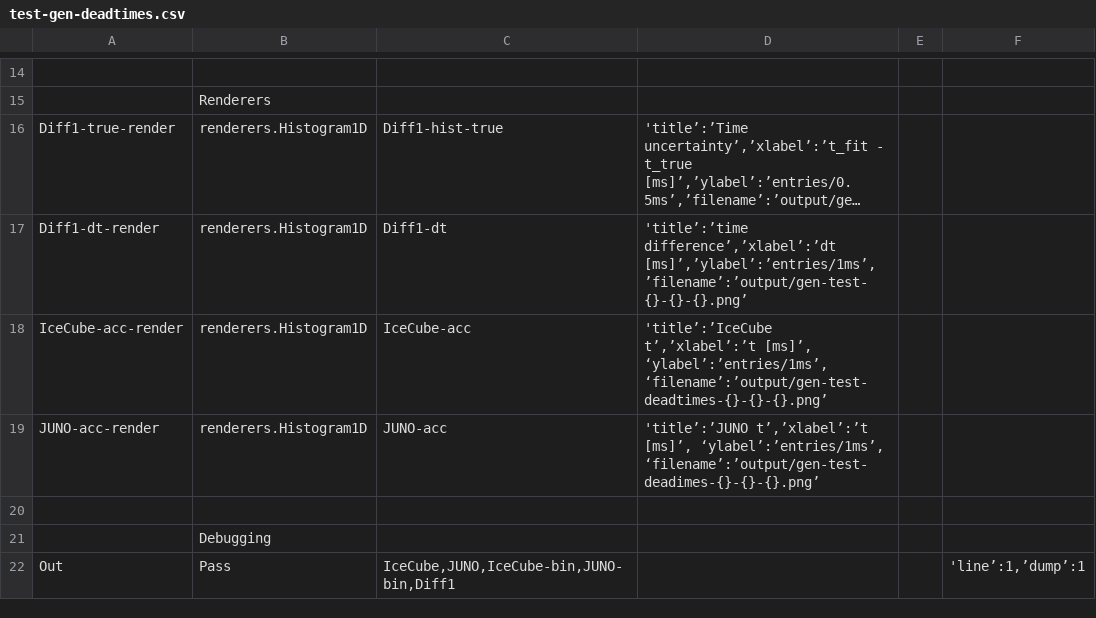
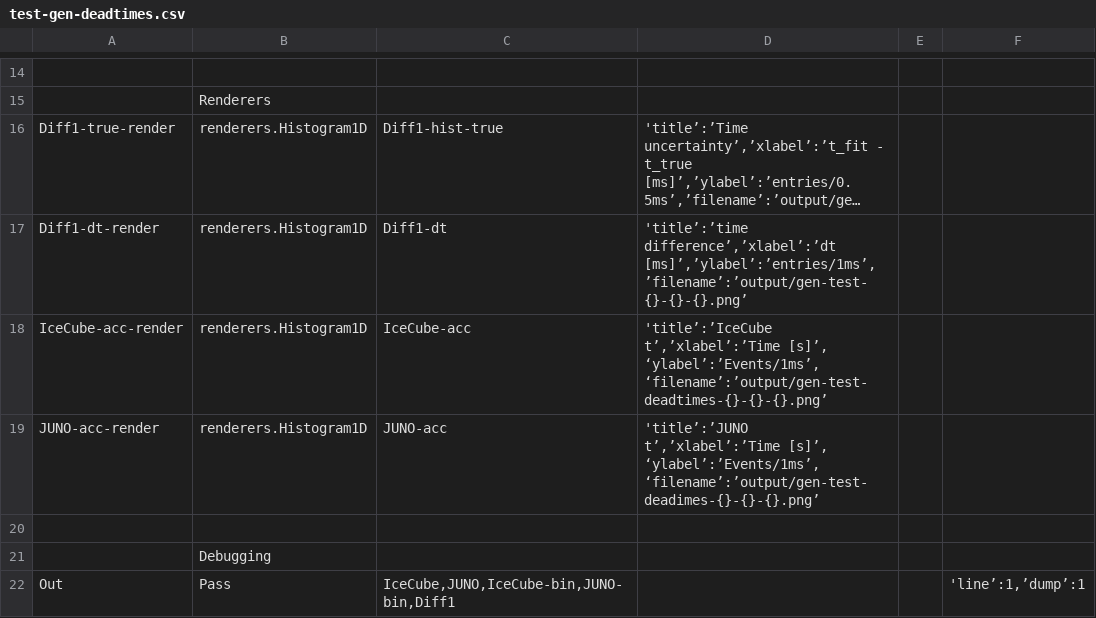
Before and after one commit to SNEWS2/snewpdag, a CSV file: snewpdag/data/test-gen-deadtimes.csv, drawn as a sheet; only a part is shown, gaps mark what is left out; long unchanged cells end in ….

```diff
--- a/snewpdag/data/test-gen-deadtimes.csv
+++ b/snewpdag/data/test-gen-deadtimes.csv
@@ -17,4 +17,4 @@
 "Diff1-dt-render","renderers.Histogram1D","Diff1-dt","'title’:’time difference’,’xlabel’:’dt [ms]’,’ylabel’:’entries/1ms’,’filename’:’output/gen-test-{}-{}-{}.png’",,
-"IceCube-acc-render","renderers.Histogram1D","IceCube-acc","'title’:’IceCube t’,’xlabel’:’t [ms]’, ‘ylabel’:’entries/1ms’, ‘filename’:’output/gen-test-deadtimes-{}-{}-{}.png’",,
-"JUNO-acc-render","renderers.Histogram1D","JUNO-acc","'title’:’JUNO t’,’xlabel’:’t [ms]’, ‘ylabel’:’entries/1ms’, ‘filename’:’output/gen-test-deadimes-{}-{}-{}.png’",,
+"IceCube-acc-render","renderers.Histogram1D","IceCube-acc","'title’:’IceCube t’,’xlabel’:’Time [s]’, ‘ylabel’:’Events/1ms’, ‘filename’:’output/gen-test-deadtimes-{}-{}-{}.png’",,
+"JUNO-acc-render","renderers.Histogram1D","JUNO-acc","'title’:’JUNO t’,’xlabel’:’Time [s]’, ‘ylabel’:’Events/1ms’, ‘filename’:’output/gen-test-deadimes-{}-{}-{}.png’",,
 ,,,,,
```
Also changed, not shown: snewpdag/data/test-gen-bgburst.csv, snewpdag/data/test-gen-delta-peak.csv, 1 other file.
